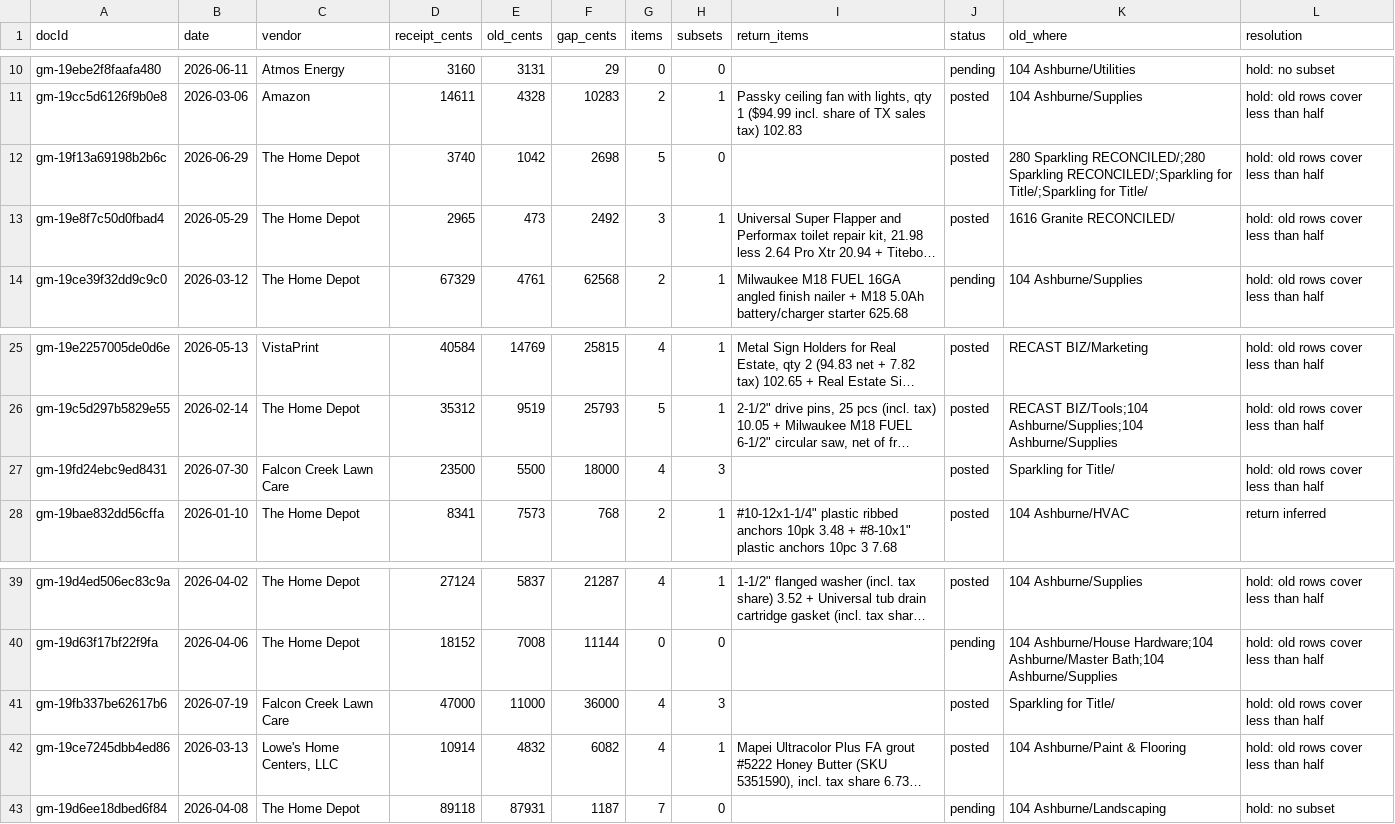
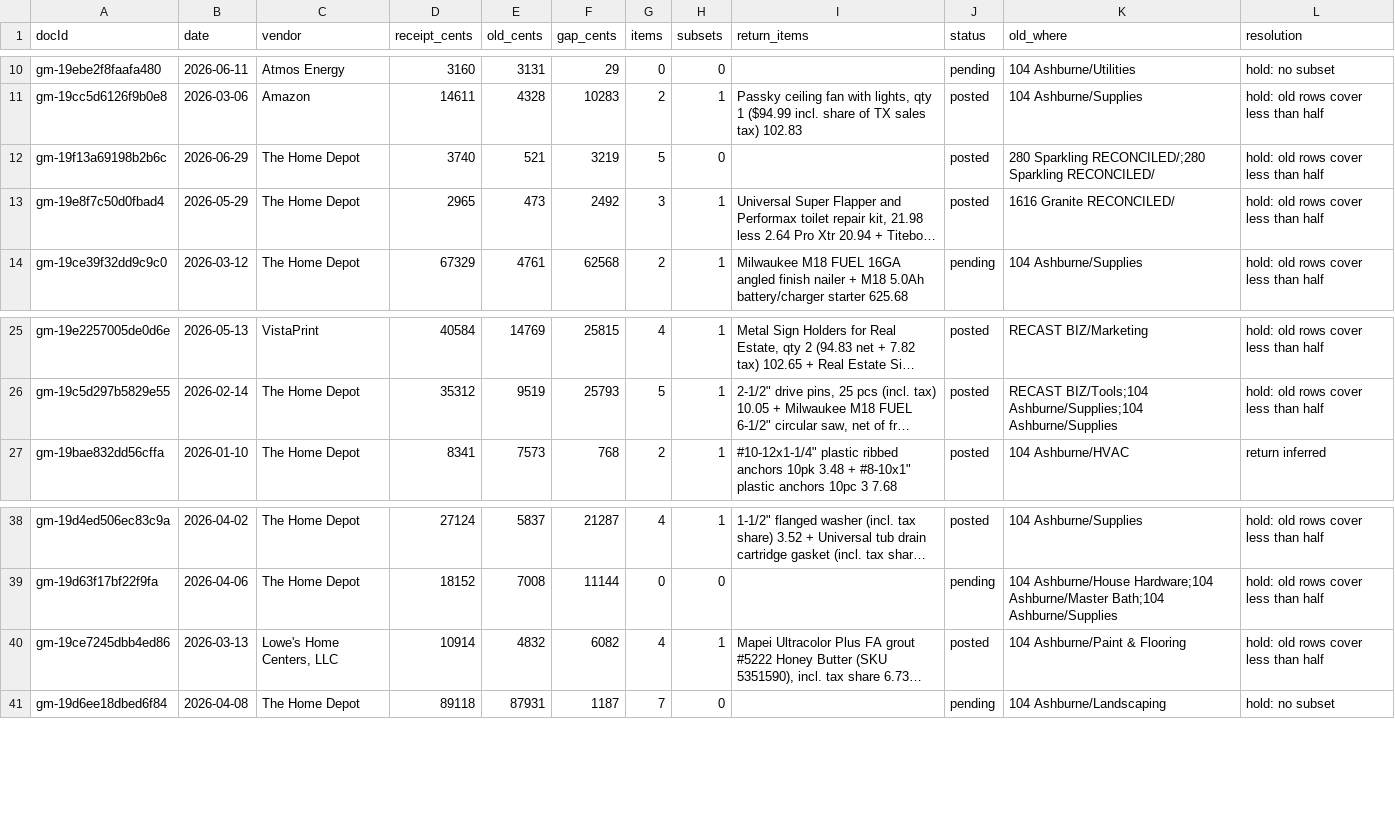
Before and after one commit to Recast-Properties/recast-books, a CSV file: data/migration/2026-09-17/comparison/F-returns-inferred.csv, drawn as a sheet; only a part is shown, gaps mark what is left out; long unchanged cells end in …; the diff names each change by its address in the sheet, - before the commit and + after, or states it on an @@ line.

```diff
--- a/data/migration/2026-09-17/comparison/F-returns-inferred.csv
+++ b/data/migration/2026-09-17/comparison/F-returns-inferred.csv
-E12 (old_cents): 1042
+E12 (old_cents): 521
-F12 (gap_cents): 2698
+F12 (gap_cents): 3219
-K12 (old_where): …RECONCILED/;280 Sparkling RECONCILED/;Sparkling for Title/;Sparkling for Title/
+K12 (old_where): …RECONCILED/;280 Sparkling RECONCILED/
-row 27: gm-19fd24ebc9ed8431 | 2026-07-30 | Falcon Creek Lawn Care | 23500 | 5500 | 18000 | 4 | 3 |  | posted | Sparkling for Title/ | hold: old rows cover less than half
-row 41: gm-19fb337be62617b6 | 2026-07-19 | Falcon Creek Lawn Care | 47000 | 11000 | 36000 | 4 | 3 |  | posted | Sparkling for Title/ | hold: old rows cover less than half
```
Also changed, not shown: data/migration/2026-09-17/comparison/B-by-match.csv, data/migration/2026-09-17/comparison/C-uncovered-old-rows.csv, 9 other files.
